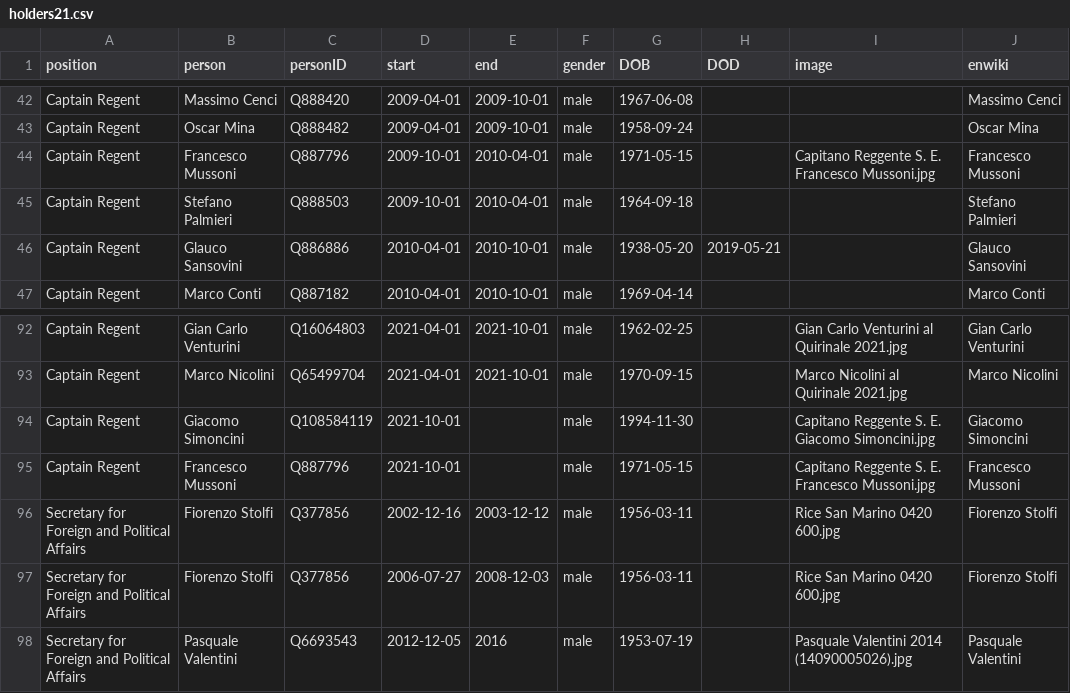
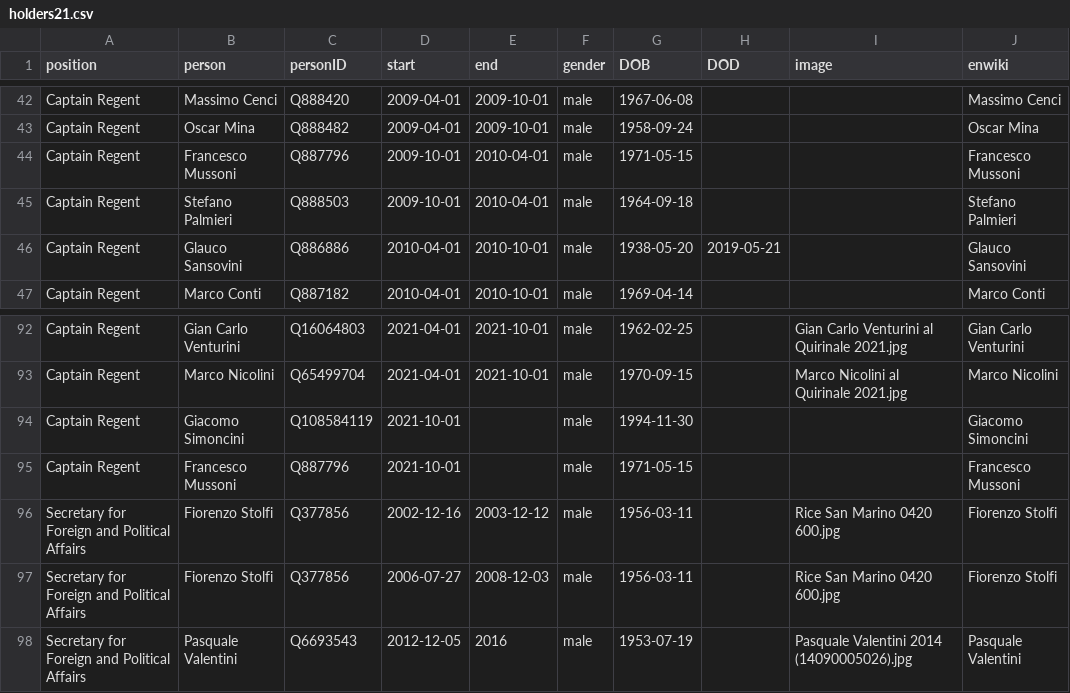
Before and after one commit to every-politician-scrapers/san-marino-ministers, a CSV file: html/holders21.csv, drawn as a sheet; only a part is shown, gaps mark what is left out.

```diff
--- a/html/holders21.csv
+++ b/html/holders21.csv
@@ -43,3 +43,3 @@ Captain Regent,Massimo Cenci,Q888420,2009-04-01,2009-10-01,male,1967-06-08,,,Mas
 Captain Regent,Oscar Mina,Q888482,2009-04-01,2009-10-01,male,1958-09-24,,,Oscar Mina
-Captain Regent,Francesco Mussoni,Q887796,2009-10-01,2010-04-01,male,1971-05-15,,Capitano Reggente S. E. Francesco Mussoni.jpg,Francesco Mussoni
+Captain Regent,Francesco Mussoni,Q887796,2009-10-01,2010-04-01,male,1971-05-15,,,Francesco Mussoni
 Captain Regent,Stefano Palmieri,Q888503,2009-10-01,2010-04-01,male,1964-09-18,,,Stefano Palmieri
@@ -93,4 +93,4 @@ Captain Regent,Gian Carlo Venturini,Q16064803,2021-04-01,2021-10-01,male,1962-02
 Captain Regent,Marco Nicolini,Q65499704,2021-04-01,2021-10-01,male,1970-09-15,,Marco Nicolini al Quirinale 2021.jpg,Marco Nicolini
-Captain Regent,Giacomo Simoncini,Q108584119,2021-10-01,,male,1994-11-30,,Capitano Reggente S. E. Giacomo Simoncini.jpg,Giacomo Simoncini
-Captain Regent,Francesco Mussoni,Q887796,2021-10-01,,male,1971-05-15,,Capitano Reggente S. E. Francesco Mussoni.jpg,Francesco Mussoni
+Captain Regent,Giacomo Simoncini,Q108584119,2021-10-01,,male,1994-11-30,,,Giacomo Simoncini
+Captain Regent,Francesco Mussoni,Q887796,2021-10-01,,male,1971-05-15,,,Francesco Mussoni
 Secretary for Foreign and Political Affairs,Fiorenzo Stolfi,Q377856,2002-12-16,2003-12-12,male,1956-03-11,,Rice San Marino 0420 600.jpg,Fiorenzo Stolfi
```
Also changed, not shown: html/current.csv.
